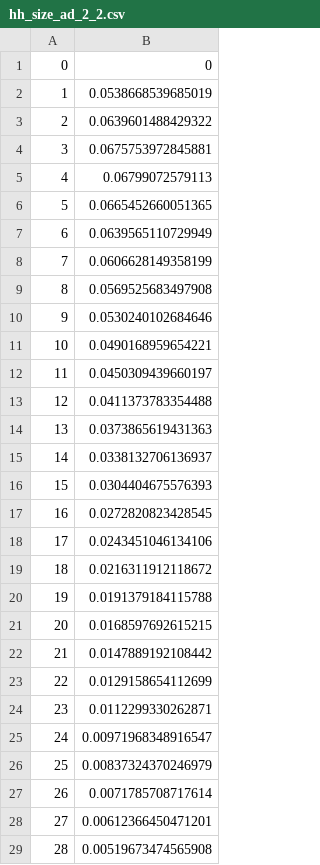
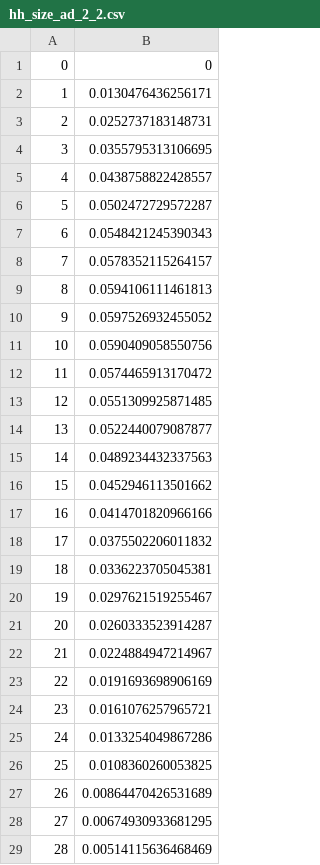
Before and after one commit to davidchampredon/naf, a CSV file: data/households/hh_size_ad_2_2.csv, drawn as a sheet; only a part is shown; the diff covers the shown part only; the diff names each change by its address in the sheet, - before the commit and + after, or states it on an @@ line.

Commit message:
fit age disturb given hh size on global age distrib

```diff
--- a/data/households/hh_size_ad_2_2.csv
+++ b/data/households/hh_size_ad_2_2.csv
-B2: 0.0538668539685019
+B2: 0.0130476436256171
-B3: 0.0639601488429322
+B3: 0.0252737183148731
-B4: 0.0675753972845881
+B4: 0.0355795313106695
-B5: 0.06799072579113
+B5: 0.0438758822428557
-B6: 0.0665452660051365
+B6: 0.0502472729572287
-B7: 0.0639565110729949
+B7: 0.0548421245390343
-B8: 0.0606628149358199
+B8: 0.0578352115264157
-B9: 0.0569525683497908
+B9: 0.0594106111461813
-B10: 0.0530240102684646
+B10: 0.0597526932455052
-B11: 0.0490168959654221
+B11: 0.0590409058550756
-B12: 0.0450309439660197
+B12: 0.0574465913170472
-B13: 0.0411373783354488
+B13: 0.0551309925871485
-B14: 0.0373865619431363
+B14: 0.0522440079087877
-B15: 0.0338132706136937
+B15: 0.0489234432337563
-B16: 0.0304404675576393
+B16: 0.0452946113501662
-B17: 0.0272820823428545
+B17: 0.0414701820966166
-B18: 0.0243451046134106
+B18: 0.0375502206011832
-B19: 0.0216311912118672
+B19: 0.0336223705045381
-B20: 0.0191379184115788
+B20: 0.0297621519255467
-B21: 0.0168597692615215
+B21: 0.0260333523914287
-B22: 0.0147889192108442
+B22: 0.0224884947214967
-B23: 0.0129158654112699
+B23: 0.0191693698906169
-B24: 0.0112299330262871
+B24: 0.0161076257965721
-B25: 0.00971968348916547
+B25: 0.0133254049867286
-B26: 0.00837324370246979
+B26: 0.0108360260053825
-B27: 0.0071785708717614
+B27: 0.00864470426531689
-B28: 0.00612366450471201
+B28: 0.00674930933681295
-B29: 0.00519673474565908
+B29: 0.00514115636468469
```
Also changed, not shown: 25 removed rows, 11 edited cells and row numbers in column A elsewhere in this file, data/households/hh_size_ad_3_3.csv, data/households/hh_size_ad_4_2.csv, 26 other files.
